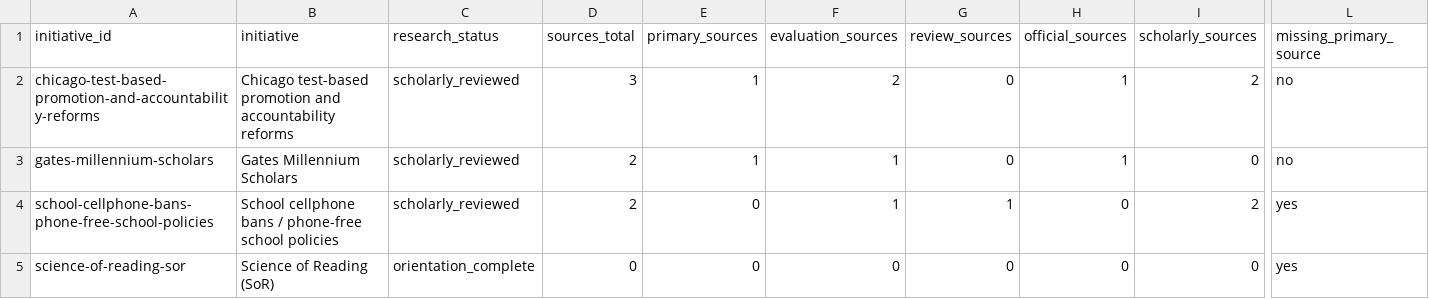
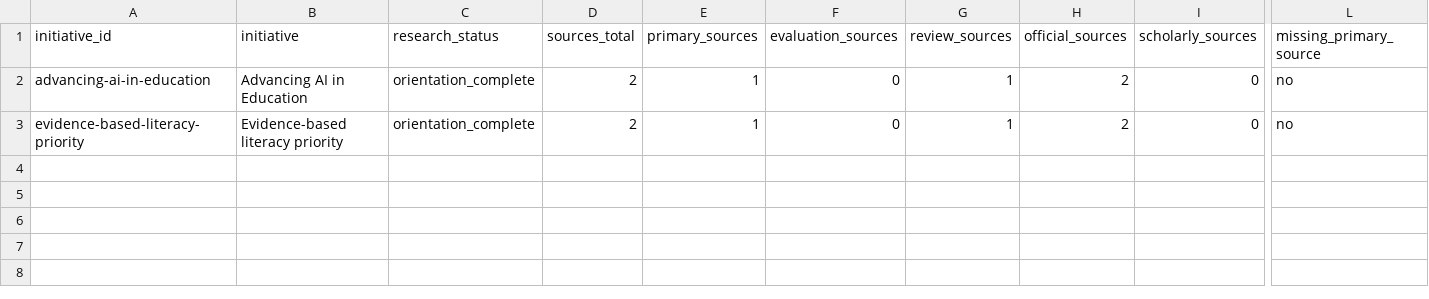
Before and after one commit to athsrueas/Open_Data, a CSV file: outputs/us_education_initiatives/research/source_research_backlog.csv, drawn as a sheet; only a part is shown, gaps mark what is left out; removed rows and columns are numbered as before the commit, all else as after; rows hold the shown columns only; the diff names each change by its address in the sheet, - before the commit and + after, or states it on an @@ line.

```diff
--- a/outputs/us_education_initiatives/research/source_research_backlog.csv
+++ b/outputs/us_education_initiatives/research/source_research_backlog.csv
-row 2: chicago-test-based-promotion-and-accountability-reforms | Chicago test-based promotion and accountability reforms | scholarly_reviewed | 3 | 1 | 2 | 0 | 1 | 2 | no
-row 3: gates-millennium-scholars | Gates Millennium Scholars | scholarly_reviewed | 2 | 1 | 1 | 0 | 1 | 0 | no
-row 4: school-cellphone-bans-phone-free-school-policies | School cellphone bans / phone-free school policies | scholarly_reviewed | 2 | 0 | 1 | 1 | 0 | 2 | yes
-A2 (initiative_id): science-of-reading-sor
+A2 (initiative_id): advancing-ai-in-education
-B2 (initiative): Science of Reading (SoR)
+B2 (initiative): Advancing AI in Education
-D2 (sources_total): 0
+D2 (sources_total): 2
-E2 (primary_sources): 0
+E2 (primary_sources): 1
-G2 (review_sources): 0
+G2 (review_sources): 1
-H2 (official_sources): 0
+H2 (official_sources): 2
-L2 (missing_primary_source): yes
+L2 (missing_primary_source): no
+row 3: evidence-based-literacy-priority | Evidence-based literacy priority | orientation_complete | 2 | 1 | 0 | 1 | 2 | 0 | no
```
Also changed, not shown: Education Initiatives/initiative_claims.csv, Education Initiatives/initiative_evidence_reviews.csv, 49 other files.
